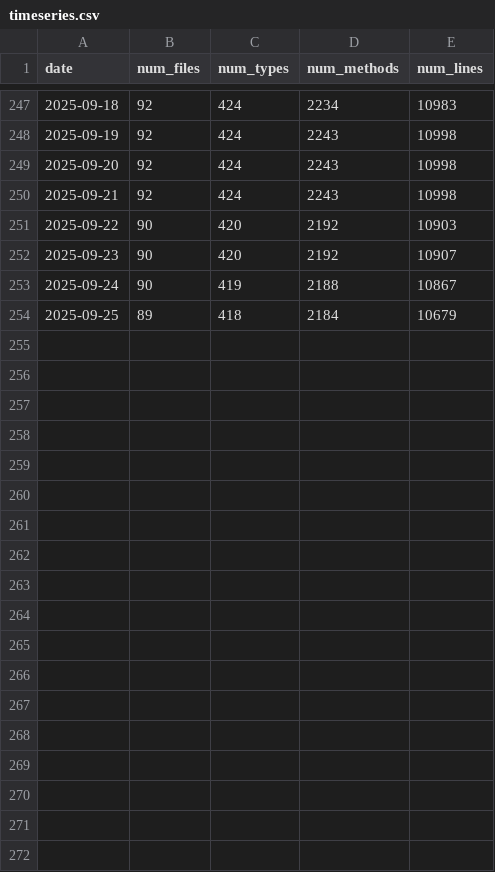
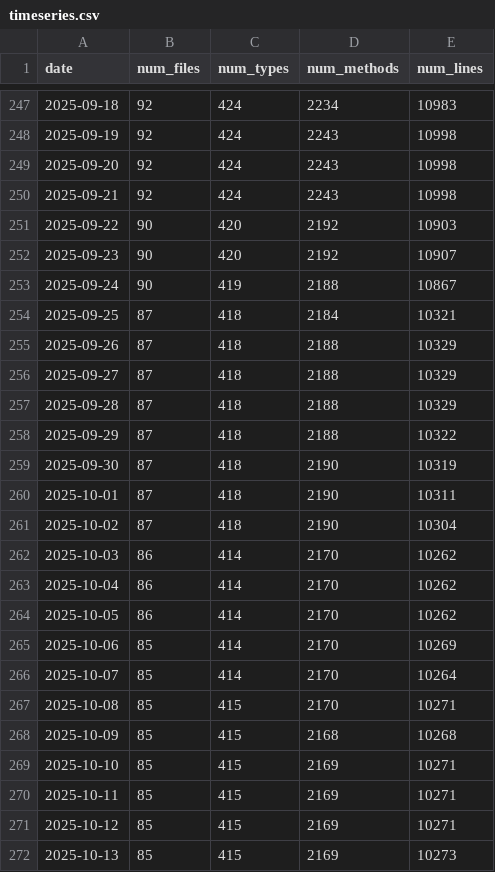
Before and after one commit to ayerofieiev-tt/api-metrics-dashboard, a CSV file: public/data/timeseries.csv, drawn as a sheet; only a part is shown, gaps mark what is left out; the diff covers the shown part only.

Commit message:
update data

```diff
--- a/public/data/timeseries.csv
+++ b/public/data/timeseries.csv
@@ -253,2 +253,20 @@ date,num_files,num_types,num_methods,num_lines
 2025-09-24,90,419,2188,10867
-2025-09-25,89,418,2184,10679
+2025-09-25,87,418,2184,10321
+2025-09-26,87,418,2188,10329
+2025-09-27,87,418,2188,10329
+2025-09-28,87,418,2188,10329
+2025-09-29,87,418,2188,10322
+2025-09-30,87,418,2190,10319
+2025-10-01,87,418,2190,10311
+2025-10-02,87,418,2190,10304
+2025-10-03,86,414,2170,10262
+2025-10-04,86,414,2170,10262
+2025-10-05,86,414,2170,10262
+2025-10-06,85,414,2170,10269
+2025-10-07,85,414,2170,10264
+2025-10-08,85,415,2170,10271
+2025-10-09,85,415,2168,10268
+2025-10-10,85,415,2169,10271
+2025-10-11,85,415,2169,10271
+2025-10-12,85,415,2169,10271
+2025-10-13,85,415,2169,10273
```
Also changed, not shown: 14 added rows elsewhere in this file, 1 other file.
